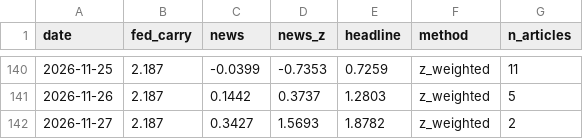
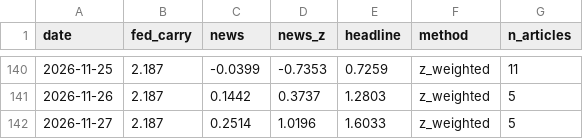
Before and after one commit to 2026-AICP/fomc-sentiment-agents, a CSV file: outputs/daily_headline.csv, drawn as a sheet; only a part is shown, gaps mark what is left out.

```diff
--- a/outputs/daily_headline.csv
+++ b/outputs/daily_headline.csv
@@ -141,2 +141,2 @@ date,fed_carry,news,news_z,headline,method,n_articles
 2026-11-26,2.187,0.1442,0.3737,1.2803,z_weighted,5
-2026-11-27,2.187,0.3427,1.5693,1.8782,z_weighted,2
+2026-11-27,2.187,0.2514,1.0196,1.6033,z_weighted,5
```
Also changed, not shown: outputs/daily_signals.csv, outputs/news_index_live.csv, 11 other files.
